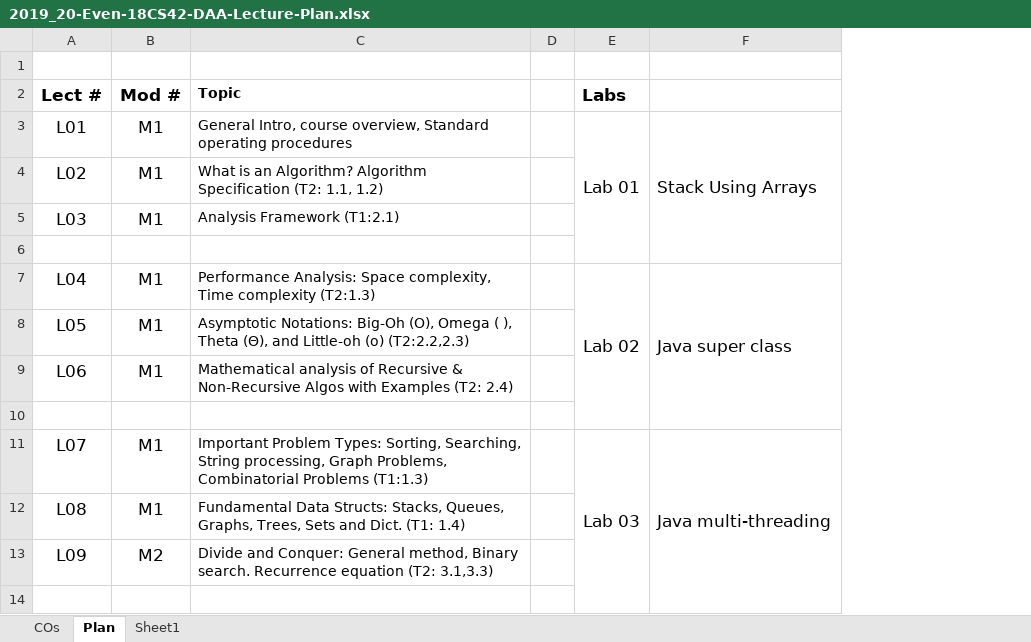
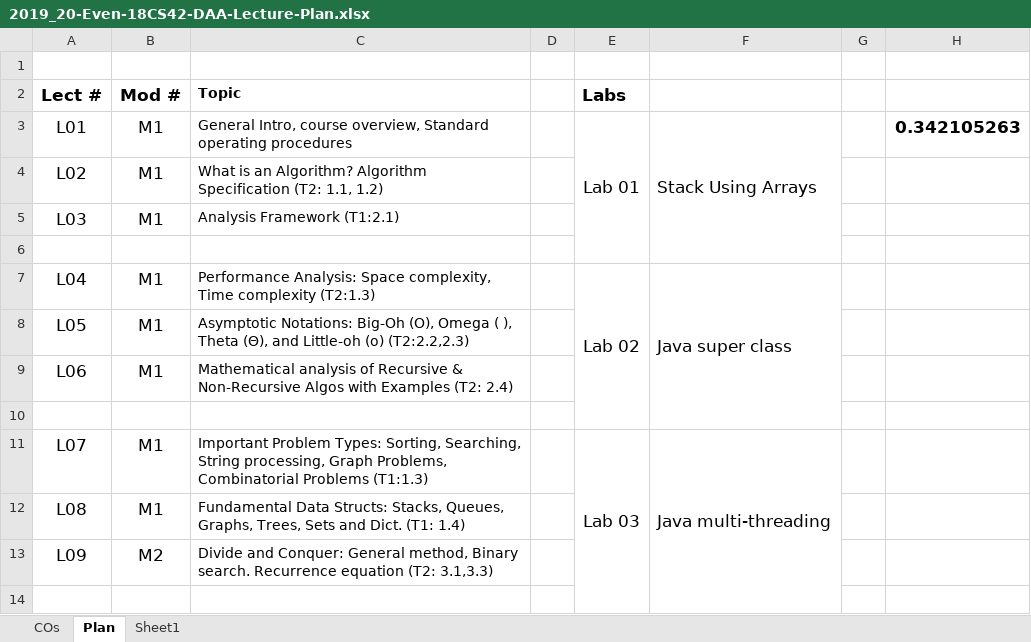
Before and after one commit to rprustagi/2019_20-Even-18CS42-DAA, an Excel workbook: Misc/2019_20-Even-18CS42-DAA-Lecture-Plan.xlsx, sheet Plan, drawn as a sheet; only a part is shown; values as stored, in another font and other column widths than the file's, no borders; removed rows and columns are numbered as before the commit, all else as after; the diff names each change by its address in the sheet, - before the commit and + after, or states it on an @@ line.

```diff
--- a/Misc/2019_20-Even-18CS42-DAA-Lecture-Plan.xlsx (sheet Plan)
+++ b/Misc/2019_20-Even-18CS42-DAA-Lecture-Plan.xlsx (sheet Plan)
-column D, empty
+column D, empty
+column G, empty
+column H, row 3: 0.342105263
```
Also changed, not shown: charts or pictures, 5 other files.
